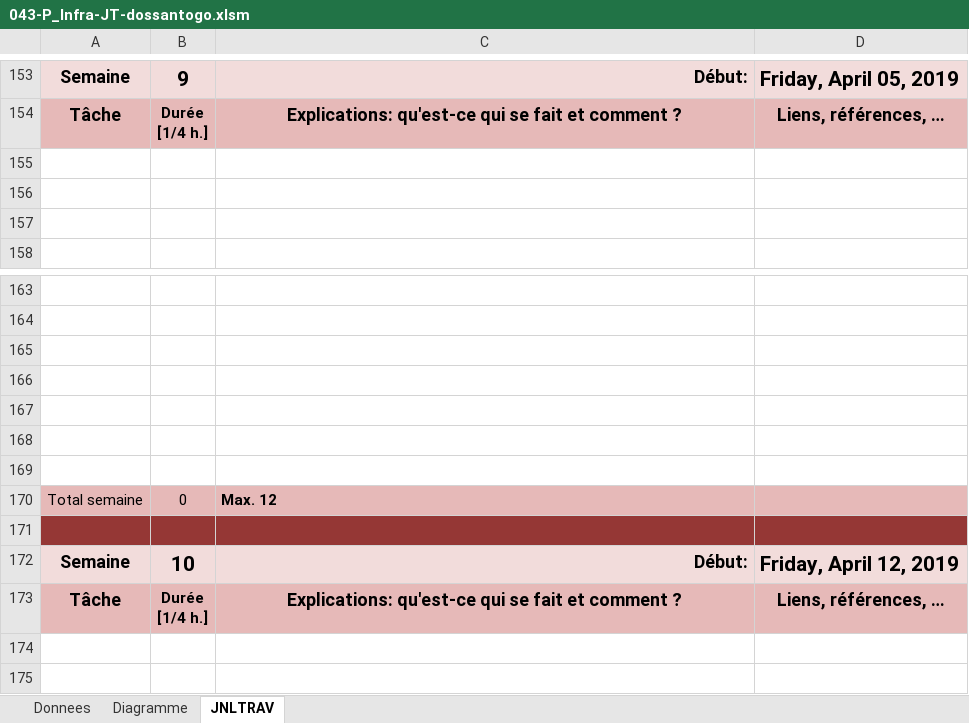
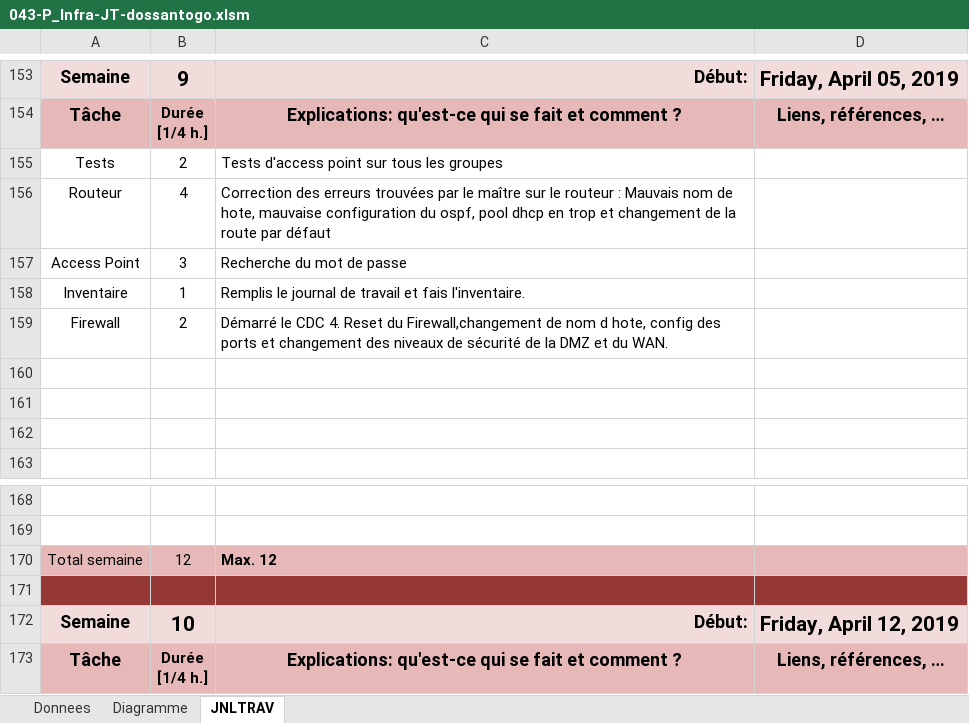
Before and after one commit to TheRealDepso/P-43, an Excel workbook: 043-P_Infra/01_JDT/043-P_Infra-JT-dossantogo.xlsm, sheet JNLTRAV, drawn as a sheet; only a part is shown, gaps mark what is left out; the shorter side is filled out with more unchanged rows; values as stored, in another font and other column widths than the file's, no borders; charts and pictures not drawn; removed rows and columns are numbered as before the commit, all else as after; the diff names each change by its address in the sheet, - before the commit and + after, or states it on an @@ line.

```diff
--- a/043-P_Infra/01_JDT/043-P_Infra-JT-dossantogo.xlsm (sheet JNLTRAV)
+++ b/043-P_Infra/01_JDT/043-P_Infra-JT-dossantogo.xlsm (sheet JNLTRAV)
+row 155: Tests | 2 | Tests d'access point sur tous les groupes
+row 156: Routeur | 4 | Correction des erreurs trouvées par le maître sur le routeur : Mauvais nom de hote, mauvaise configuration du ospf, pool dhcp en trop et changement de la route par défaut
+row 157: Access Point | 3 | Recherche du mot de passe
+row 158: Inventaire | 1 | Remplis le journal de travail et fais l'inventaire.
+row 159: Firewall | 2 | Démarré le CDC 4. Reset du Firewall,changement de nom d hote, config des ports et changement des niveaux de sécurité de la DMZ et du WAN.
-row 165: (empty)
-row 166: (empty)
-row 167: (empty)
-row 168: (empty)
-row 169: (empty)
-B170: 0
+B170: 12
```
Also changed, not shown: sheet Donnees, 043-P_Infra/01_JDT/043-P_Infra-JT-carvalheru.xlsm, 043-P_Infra/01_JDT/043-P_Infra-JT-sesehe.xlsm, 20 other files.
